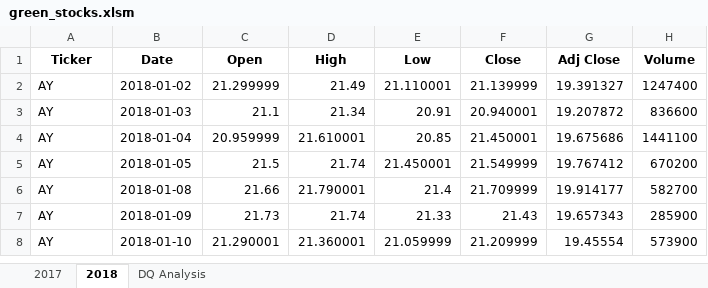
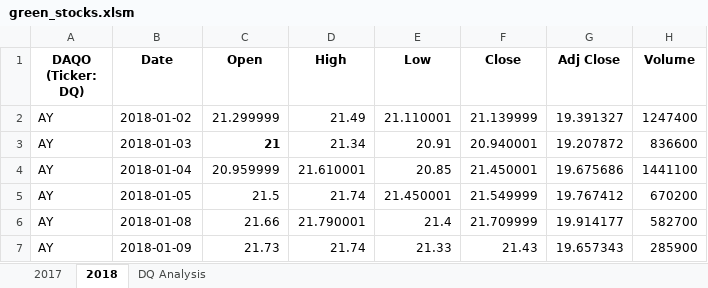
Before and after one commit to sjhennessy/stock-analysis, an Excel workbook: green_stocks.xlsm, sheet 2018, drawn as a sheet; only a part is shown; the shorter side is filled out with more unchanged rows; values as stored, in another font and other column widths than the file's, no borders; the diff names each change by its address in the sheet, - before the commit and + after, or states it on an @@ line.

```diff
--- a/green_stocks.xlsm (sheet 2018)
+++ b/green_stocks.xlsm (sheet 2018)
-A1: Ticker
+A1: DAQO (Ticker: DQ)
-C3 (Open): 21.1
+C3 (Open): 21
-C3 bold: off
+C3 bold: on
```
Also changed, not shown: sheet DQ Analysis.
